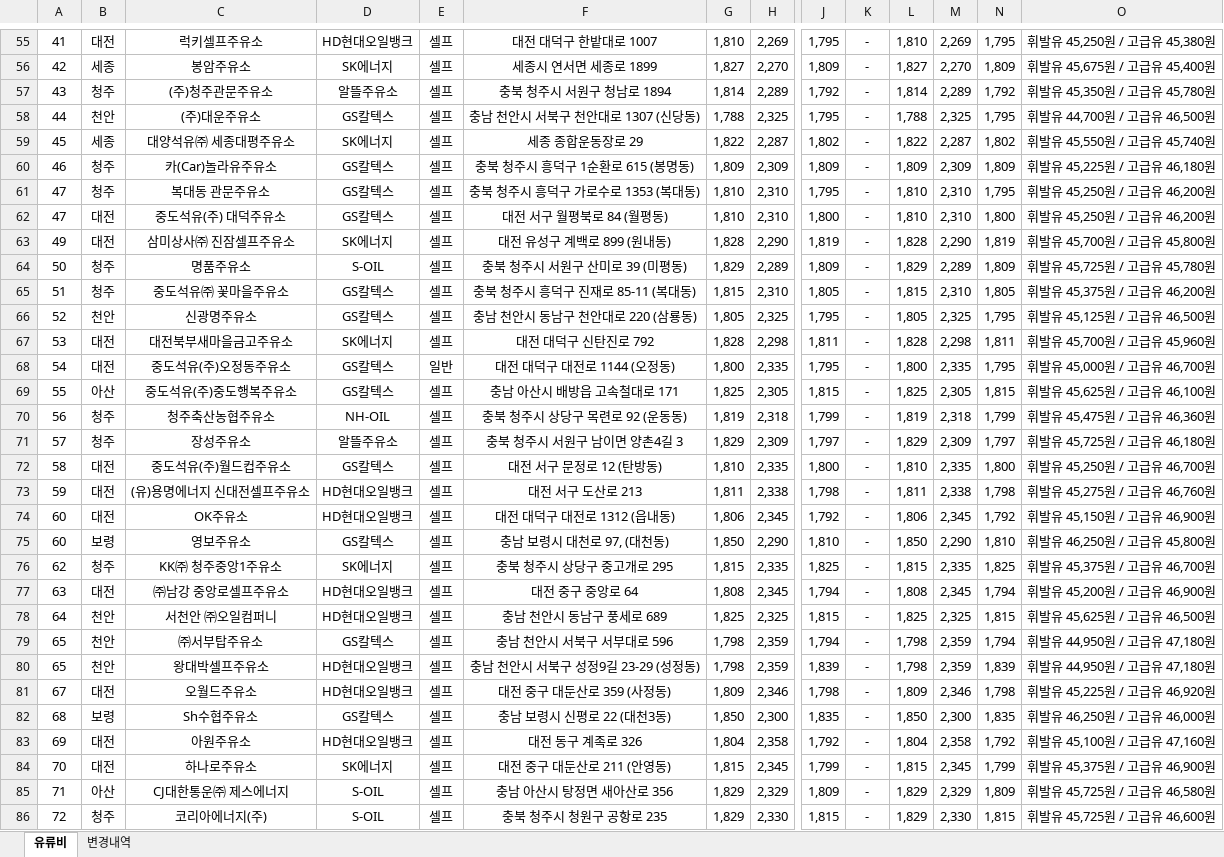
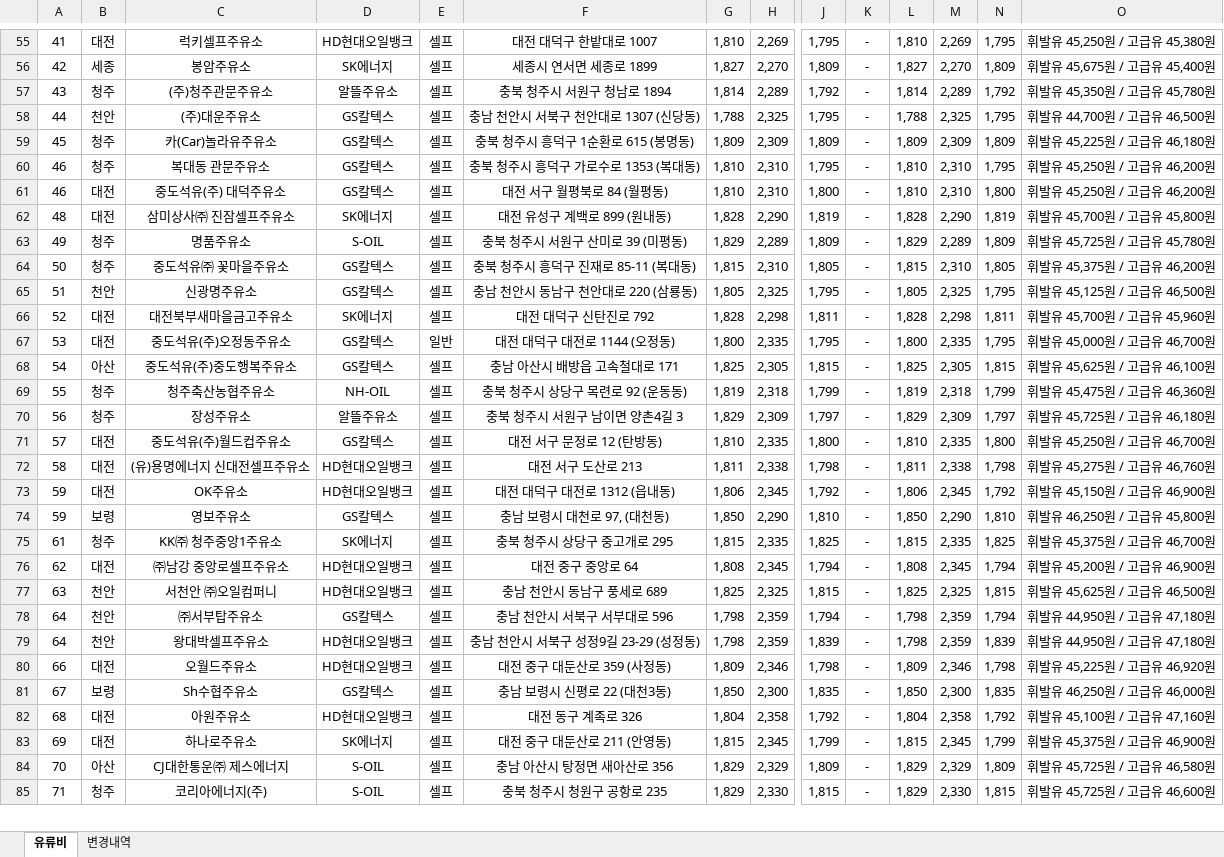
Before and after one commit to krwizxp/fcupdater, an Excel workbook: fuel_cost_chungcheong.xlsx, sheet 유류비, drawn as a sheet; only a part is shown, gaps mark what is left out; values as stored, in another font and other column widths than the file's, no borders; removed rows and columns are numbered as before the commit, all else as after; rows hold the shown columns only; the diff covers the shown part only; the diff names each change by its address in the sheet, - before the commit and + after, or states it on an @@ line.

```diff
--- a/fuel_cost_chungcheong.xlsx (sheet 유류비)
+++ b/fuel_cost_chungcheong.xlsx (sheet 유류비)
-row 59: 45 | 세종 | 대양석유㈜ 세종대평주유소 | SK에너지 | 셀프 | 세종 종합운동장로 29 | 1,822 | 2,287 | 1,802 | - | 1,822 | 2,287 | 1,802 | 휘발유 45,550원 / 고급유 45,740원
-A59: 46
+A59: 45
-A60:A61: 47
+A60:A61: 46
-A62: 49
+A62: 48
-A63: 50
+A63: 49
-A64: 51
+A64: 50
-A65: 52
+A65: 51
-A66: 53
+A66: 52
-A67: 54
+A67: 53
-A68: 55
+A68: 54
-A69: 56
+A69: 55
-A70: 57
+A70: 56
-A71: 58
+A71: 57
-A72: 59
+A72: 58
-A73:A74: 60
+A73:A74: 59
-A75: 62
+A75: 61
-A76: 63
+A76: 62
-A77: 64
+A77: 63
-A78:A79: 65
+A78:A79: 64
-A80: 67
+A80: 66
-A81: 68
+A81: 67
-A82: 69
+A82: 68
-A83: 70
+A83: 69
-A84: 71
+A84: 70
-A85: 72
+A85: 71
```
Also changed, not shown: 31 added rows, 30 removed rows and 138 edited cells elsewhere in this sheet, sheet 변경내역, formulas that keep their value, 6 other files.
